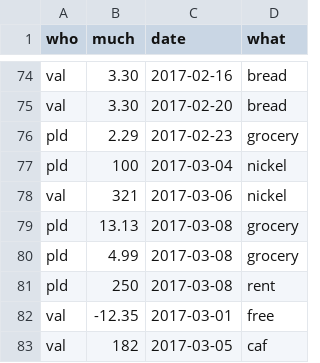
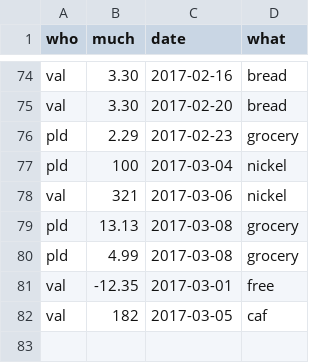
Before and after one commit to pldiiw/debts, a CSV file: debts.csv, drawn as a sheet; only a part is shown, gaps mark what is left out.

Commit message:
New spendings

```diff
--- a/debts.csv
+++ b/debts.csv
@@ -80,3 +80,2 @@ pld,13.13,2017-03-08,grocery
 pld,4.99,2017-03-08,grocery
-pld,250,2017-03-08,rent
 val,-12.35,2017-03-01,free
```
